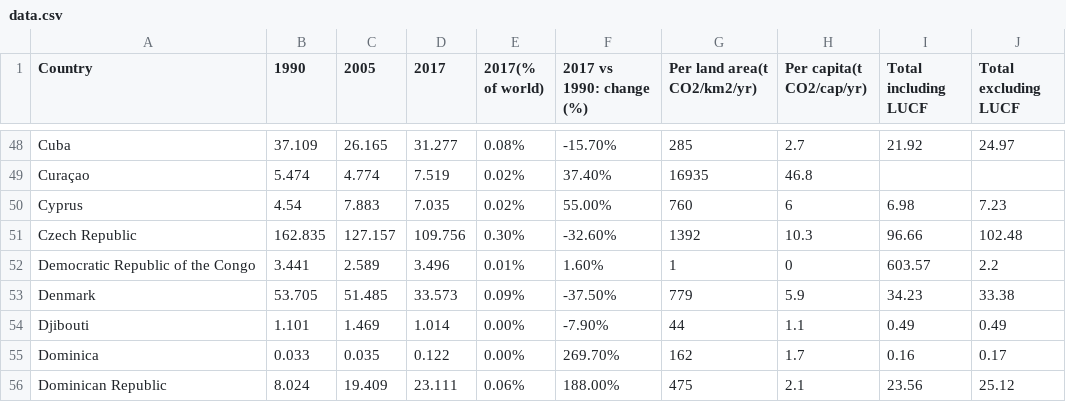
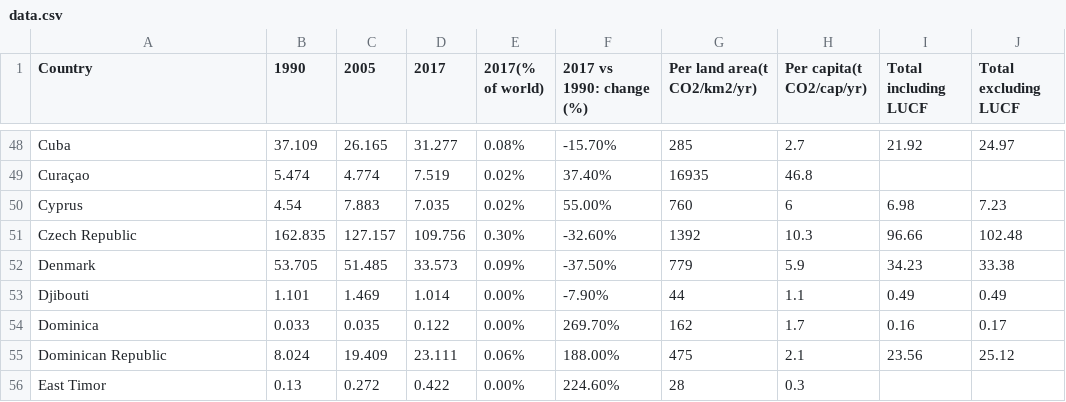
Before and after one commit to mintdaniel6/fulldata, a CSV file: data.csv, drawn as a sheet; only a part is shown, gaps mark what is left out; the shorter side is filled out with more unchanged rows.

Commit message:
Update data.csv

```diff
--- a/data.csv
+++ b/data.csv
@@ -51,3 +51,2 @@ Cyprus,4.54,7.883,7.035,0.02%,55.00%,760,6,6.98,7.23
 Czech Republic,162.835,127.157,109.756,0.30%,-32.60%,1392,10.3,96.66,102.48
-Democratic Republic of the Congo,3.441,2.589,3.496,0.01%,1.60%,1,0,603.57,2.2
 Denmark,53.705,51.485,33.573,0.09%,-37.50%,779,5.9,34.23,33.38
```
